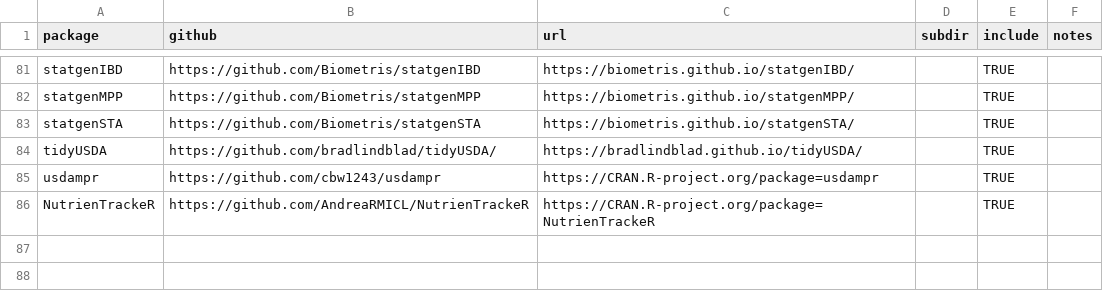
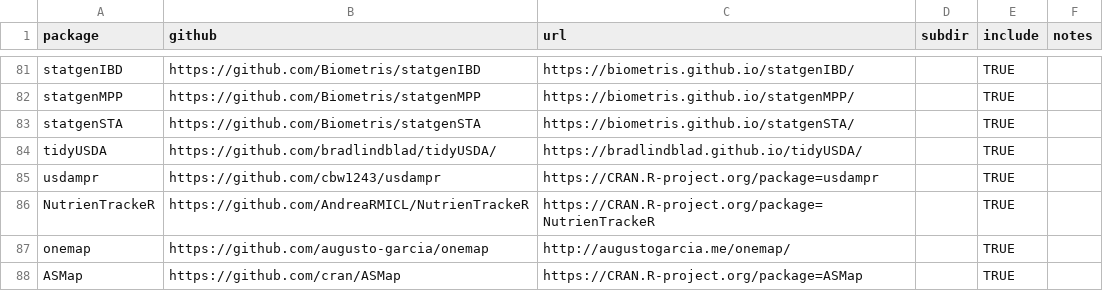
Before and after one commit to IdahoAgStats/universe, a CSV file: packages.csv, drawn as a sheet; only a part is shown, gaps mark what is left out.

Commit message:
add 2 mapping packages

```diff
--- a/packages.csv
+++ b/packages.csv
@@ -86 +86,3 @@ usdampr,https://github.com/cbw1243/usdampr, https://CRAN.R-project.org/package=u
 NutrienTrackeR,https://github.com/AndreaRMICL/NutrienTrackeR,https://CRAN.R-project.org/package=NutrienTrackeR,,TRUE,
+onemap,https://github.com/augusto-garcia/onemap,http://augustogarcia.me/onemap/,,TRUE,
+ASMap,https://github.com/cran/ASMap,https://CRAN.R-project.org/package=ASMap,,TRUE,
```
Also changed, not shown: 1 other file.
